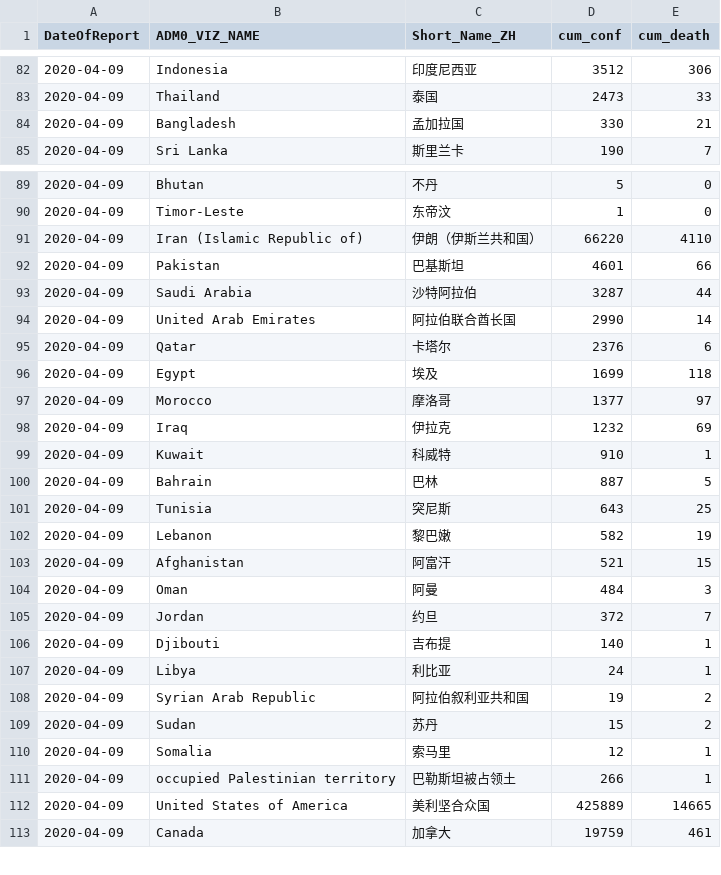
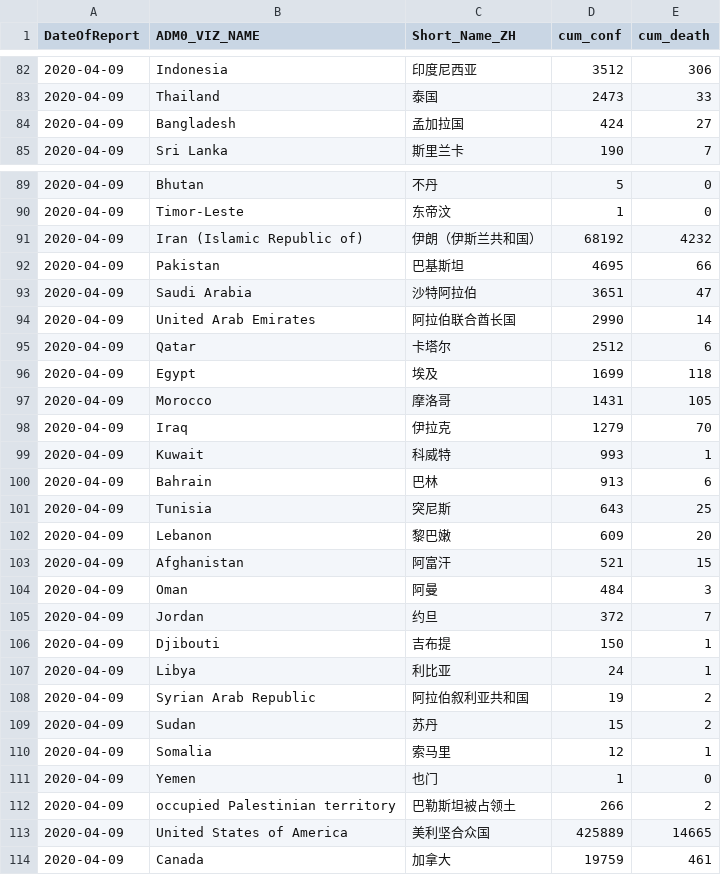
Before and after one commit to mahl/WHO-COVID-19-Data, a CSV file: data/csv/csv-2020-04-10.csv, drawn as a sheet; only a part is shown, gaps mark what is left out; the diff covers the shown part only.

```diff
--- a/data/csv/csv-2020-04-10.csv
+++ b/data/csv/csv-2020-04-10.csv
@@ -95,3 +95,3 @@
 "2020-04-09","Thailand","泰国",2473,33
-"2020-04-09","Bangladesh","孟加拉国",330,21
+"2020-04-09","Bangladesh","孟加拉国",424,27
 "2020-04-09","Sri Lanka","斯里兰卡",190,7
@@ -102,14 +102,14 @@
 "2020-04-09","Timor-Leste","东帝汶",1,0
-"2020-04-09","Iran (Islamic Republic of)","伊朗（伊斯兰共和国）",66220,4110
-"2020-04-09","Pakistan","巴基斯坦",4601,66
-"2020-04-09","Saudi Arabia","沙特阿拉伯",3287,44
+"2020-04-09","Iran (Islamic Republic of)","伊朗（伊斯兰共和国）",68192,4232
+"2020-04-09","Pakistan","巴基斯坦",4695,66
+"2020-04-09","Saudi Arabia","沙特阿拉伯",3651,47
 "2020-04-09","United Arab Emirates","阿拉伯联合酋长国",2990,14
-"2020-04-09","Qatar","卡塔尔",2376,6
+"2020-04-09","Qatar","卡塔尔",2512,6
 "2020-04-09","Egypt","埃及",1699,118
-"2020-04-09","Morocco","摩洛哥",1377,97
-"2020-04-09","Iraq","伊拉克",1232,69
-"2020-04-09","Kuwait","科威特",910,1
-"2020-04-09","Bahrain","巴林",887,5
+"2020-04-09","Morocco","摩洛哥",1431,105
+"2020-04-09","Iraq","伊拉克",1279,70
+"2020-04-09","Kuwait","科威特",993,1
+"2020-04-09","Bahrain","巴林",913,6
 "2020-04-09","Tunisia","突尼斯",643,25
-"2020-04-09","Lebanon","黎巴嫩",582,19
+"2020-04-09","Lebanon","黎巴嫩",609,20
 "2020-04-09","Afghanistan","阿富汗",521,15
@@ -117,3 +117,3 @@
 "2020-04-09","Jordan","约旦",372,7
-"2020-04-09","Djibouti","吉布提",140,1
+"2020-04-09","Djibouti","吉布提",150,1
 "2020-04-09","Libya","利比亚",24,1
@@ -122,4 +122,5 @@
 "2020-04-09","Somalia","索马里",12,1
-"2020-04-09","occupied Palestinian territory","巴勒斯坦被占领土
-",266,1
+"2020-04-09","Yemen","也门",1,0
+"2020-04-09","occupied Palestinian territory","巴勒斯坦被占领土
+",266,2
 "2020-04-09","United States of America","美利坚合众国",425889,14665
```
Also changed, not shown: 1 added row and 1 removed row elsewhere in this file, 1 other file.
